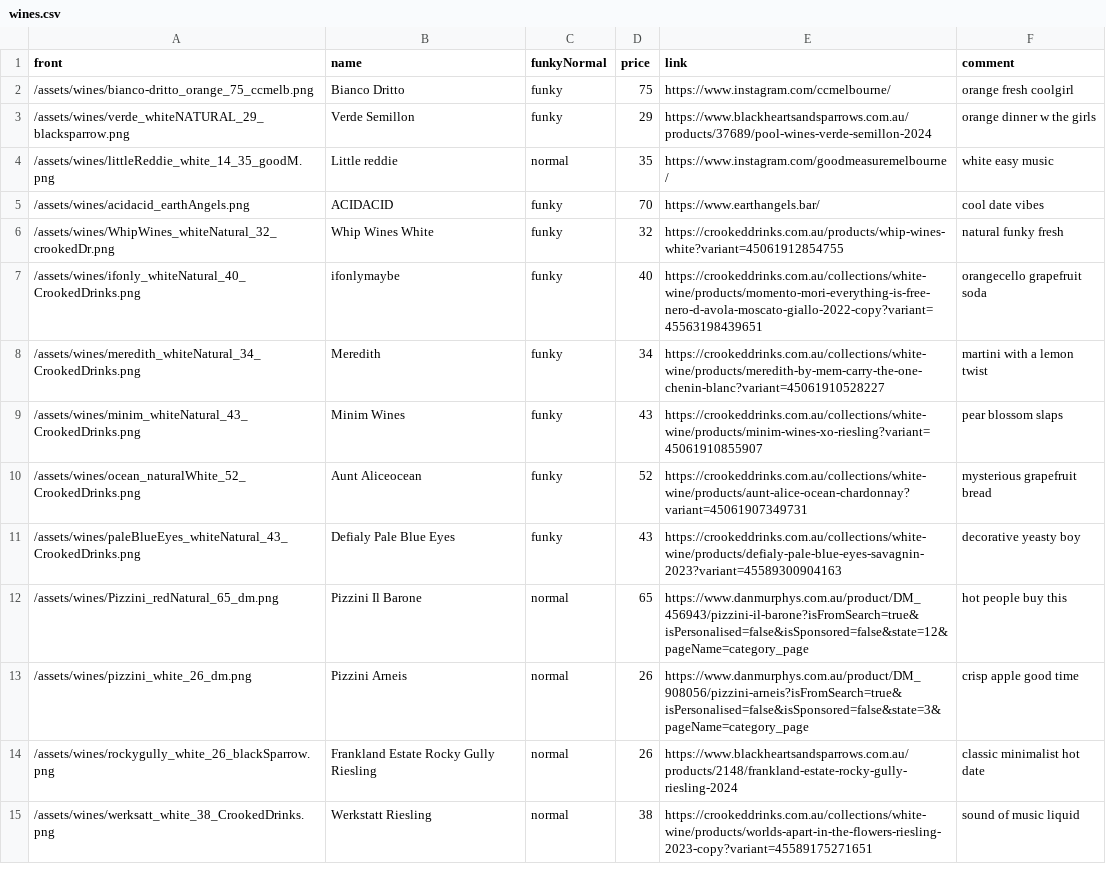
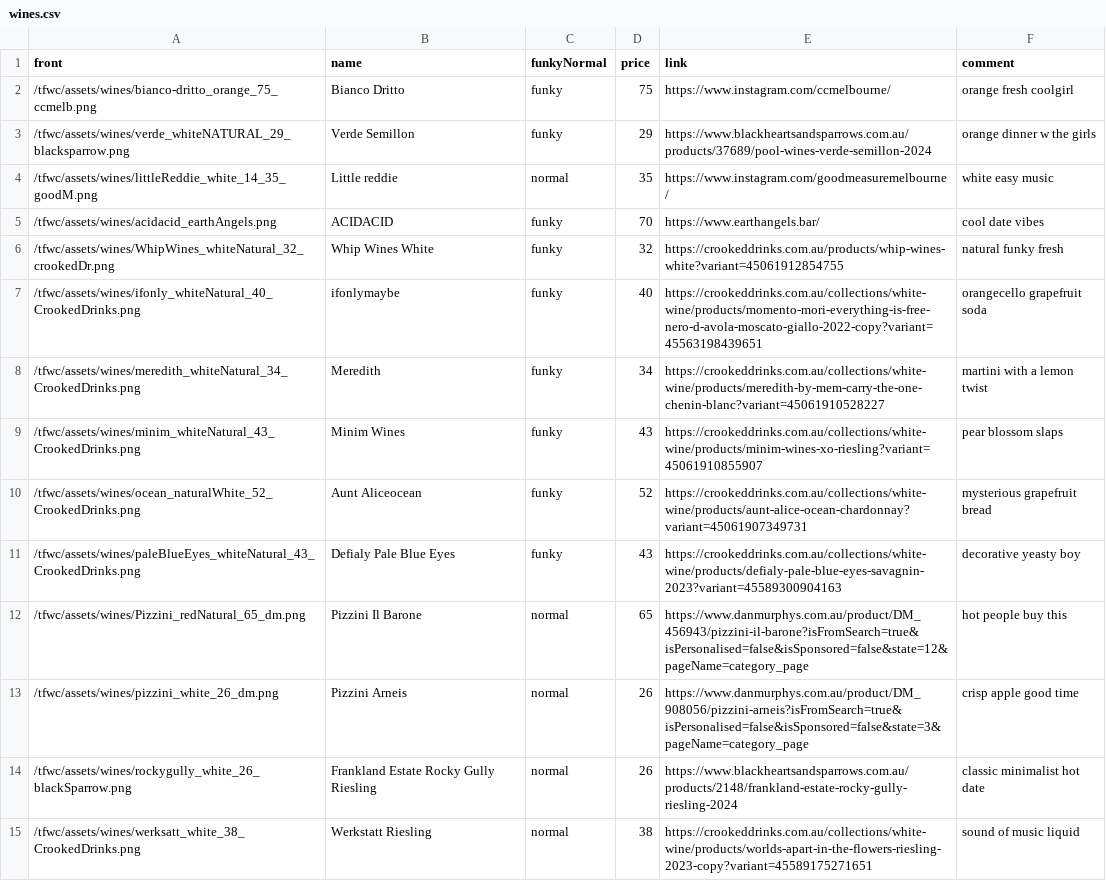
Before and after one commit to hannesofieb/tfwc, a CSV file: wines.csv, drawn as a sheet; only a part is shown; the diff covers the shown part only.

Commit message:
bugfix attempt02

```diff
--- a/wines.csv
+++ b/wines.csv
@@ -1,15 +1,15 @@
 front,name,funkyNormal,price,link,comment
-/assets/wines/bianco-dritto_orange_75_ccmelb.png,Bianco Dritto,funky,75,https://www.instagram.com/ccmelbourne/,orange fresh coolgirl
-/assets/wines/verde_whiteNATURAL_29_blacksparrow.png,Verde Semillon,funky,29,https://www.blackheartsandsparrows.com.au/products/37689/pool-wines-verde-semillon-2024,orange dinner w the girls
-/assets/wines/littleReddie_white_14_35_goodM.png,Little reddie,normal,35,https://www.instagram.com/goodmeasuremelbourne/,white easy music
-/assets/wines/acidacid_earthAngels.png,ACIDACID,funky,70,https://www.earthangels.bar/,cool date vibes
-/assets/wines/WhipWines_whiteNatural_32_crookedDr.png,Whip Wines White,funky,32,https://crookeddrinks.com.au/products/whip-wines-white?variant=45061912854755,natural funky fresh
-/assets/wines/ifonly_whiteNatural_40_CrookedDrinks.png,ifonlymaybe,funky,40,https://crookeddrinks.com.au/collections/white-wine/products/momento-mori-everything-is-free-nero-d-avola-moscato-giallo-2022-copy?variant=45563198439651,orangecello grapefruit soda
-/assets/wines/meredith_whiteNatural_34_CrookedDrinks.png,Meredith,funky,34,https://crookeddrinks.com.au/collections/white-wine/products/meredith-by-mem-carry-the-one-chenin-blanc?variant=45061910528227,martini with a lemon twist
-/assets/wines/minim_whiteNatural_43_CrookedDrinks.png,Minim Wines,funky,43,https://crookeddrinks.com.au/collections/white-wine/products/minim-wines-xo-riesling?variant=45061910855907,pear blossom slaps
-/assets/wines/ocean_naturalWhite_52_CrookedDrinks.png,Aunt Aliceocean,funky,52,https://crookeddrinks.com.au/collections/white-wine/products/aunt-alice-ocean-chardonnay?variant=45061907349731,mysterious grapefruit bread
-/assets/wines/paleBlueEyes_whiteNatural_43_CrookedDrinks.png,Defialy Pale Blue Eyes,funky,43,https://crookeddrinks.com.au/collections/white-wine/products/defialy-pale-blue-eyes-savagnin-2023?variant=45589300904163,decorative yeasty boy
-/assets/wines/Pizzini_redNatural_65_dm.png,Pizzini Il Barone,normal,65,https://www.danmurphys.com.au/product/DM_456943/pizzini-il-barone?isFromSearch=true&isPersonalised=false&isSponsored=false&state=12&pageName=category_page,hot people buy this
-/assets/wines/pizzini_white_26_dm.png,Pizzini Arneis,normal,26,https://www.danmurphys.com.au/product/DM_908056/pizzini-arneis?isFromSearch=true&isPersonalised=false&isSponsored=false&state=3&pageName=category_page,crisp apple good time
-/assets/wines/rockygully_white_26_blackSparrow.png,Frankland Estate Rocky Gully Riesling,normal,26,https://www.blackheartsandsparrows.com.au/products/2148/frankland-estate-rocky-gully-riesling-2024,classic minimalist hot date
-/assets/wines/werksatt_white_38_CrookedDrinks.png,Werkstatt Riesling,normal,38,https://crookeddrinks.com.au/collections/white-wine/products/worlds-apart-in-the-flowers-riesling-2023-copy?variant=45589175271651,sound of music liquid
+/tfwc/assets/wines/bianco-dritto_orange_75_ccmelb.png,Bianco Dritto,funky,75,https://www.instagram.com/ccmelbourne/,orange fresh coolgirl
+/tfwc/assets/wines/verde_whiteNATURAL_29_blacksparrow.png,Verde Semillon,funky,29,https://www.blackheartsandsparrows.com.au/products/37689/pool-wines-verde-semillon-2024,orange dinner w the girls
+/tfwc/assets/wines/littleReddie_white_14_35_goodM.png,Little reddie,normal,35,https://www.instagram.com/goodmeasuremelbourne/,white easy music
+/tfwc/assets/wines/acidacid_earthAngels.png,ACIDACID,funky,70,https://www.earthangels.bar/,cool date vibes
+/tfwc/assets/wines/WhipWines_whiteNatural_32_crookedDr.png,Whip Wines White,funky,32,https://crookeddrinks.com.au/products/whip-wines-white?variant=45061912854755,natural funky fresh
+/tfwc/assets/wines/ifonly_whiteNatural_40_CrookedDrinks.png,ifonlymaybe,funky,40,https://crookeddrinks.com.au/collections/white-wine/products/momento-mori-everything-is-free-nero-d-avola-moscato-giallo-2022-copy?variant=45563198439651,orangecello grapefruit soda
+/tfwc/assets/wines/meredith_whiteNatural_34_CrookedDrinks.png,Meredith,funky,34,https://crookeddrinks.com.au/collections/white-wine/products/meredith-by-mem-carry-the-one-chenin-blanc?variant=45061910528227,martini with a lemon twist
+/tfwc/assets/wines/minim_whiteNatural_43_CrookedDrinks.png,Minim Wines,funky,43,https://crookeddrinks.com.au/collections/white-wine/products/minim-wines-xo-riesling?variant=45061910855907,pear blossom slaps
+/tfwc/assets/wines/ocean_naturalWhite_52_CrookedDrinks.png,Aunt Aliceocean,funky,52,https://crookeddrinks.com.au/collections/white-wine/products/aunt-alice-ocean-chardonnay?variant=45061907349731,mysterious grapefruit bread
+/tfwc/assets/wines/paleBlueEyes_whiteNatural_43_CrookedDrinks.png,Defialy Pale Blue Eyes,funky,43,https://crookeddrinks.com.au/collections/white-wine/products/defialy-pale-blue-eyes-savagnin-2023?variant=45589300904163,decorative yeasty boy
+/tfwc/assets/wines/Pizzini_redNatural_65_dm.png,Pizzini Il Barone,normal,65,https://www.danmurphys.com.au/product/DM_456943/pizzini-il-barone?isFromSearch=true&isPersonalised=false&isSponsored=false&state=12&pageName=category_page,hot people buy this
+/tfwc/assets/wines/pizzini_white_26_dm.png,Pizzini Arneis,normal,26,https://www.danmurphys.com.au/product/DM_908056/pizzini-arneis?isFromSearch=true&isPersonalised=false&isSponsored=false&state=3&pageName=category_page,crisp apple good time
+/tfwc/assets/wines/rockygully_white_26_blackSparrow.png,Frankland Estate Rocky Gully Riesling,normal,26,https://www.blackheartsandsparrows.com.au/products/2148/frankland-estate-rocky-gully-riesling-2024,classic minimalist hot date
+/tfwc/assets/wines/werksatt_white_38_CrookedDrinks.png,Werkstatt Riesling,normal,38,https://crookeddrinks.com.au/collections/white-wine/products/worlds-apart-in-the-flowers-riesling-2023-copy?variant=45589175271651,sound of music liquid
```
Also changed, not shown: 22 edited cells elsewhere in this file.
